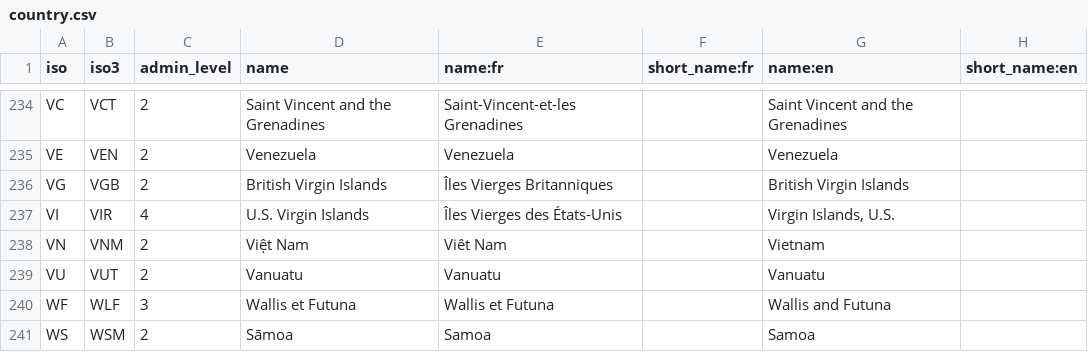
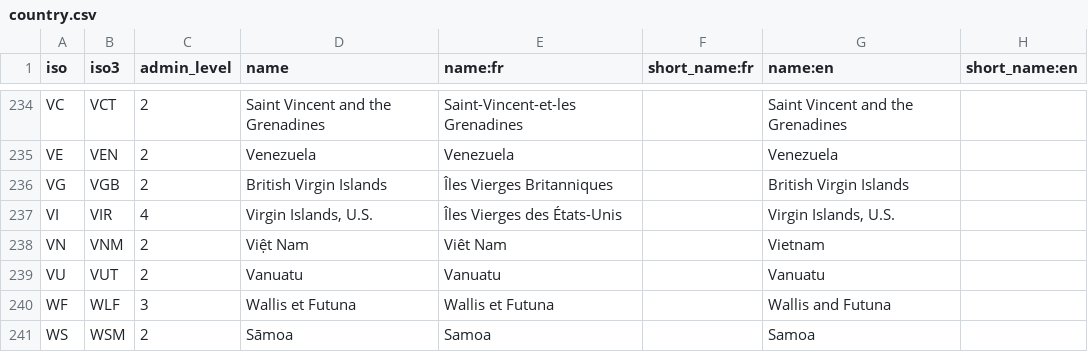
Before and after one commit to tilery/mae-boundaries, a CSV file: country.csv, drawn as a sheet; only a part is shown, gaps mark what is left out; the diff names each change by its address in the sheet, - before the commit and + after, or states it on an @@ line.

Commit message:
* All missing ISO codes (American Samoa, Antarctica, Aruba, Aland, Caribbean Netherlands, Bouvet Island, Cocos Islands, Christmas Island, Western Sahara, French Guyana, Guadeloupe, Guam, Hong Kong, Heard Island and MacDonald, Macao, Northern Mariana Islands, Martinique, Nouvelle Calédonie, Norfolk Island, Polynésie Française, Saint Pierre et Miquelon, Puerto Rico, Réunion, Svalbard and Jan Mayen, Terres Australes Françaises, United States Minor Outlying Islands, Virgin Islands, U.S., Wallis et Futuna, Mayotte, Akrotiri et Dhekelia, Clipperton, Curaçao, Saint-Barthélemy, Saint Martin, Sint Maarten) * `iso3`: ISO 3166-1 alpha-3 * `admin_level`: admin_level of the relation in OSM database * `name:es`: spanish names * `name:de`: german names * `name:ru`: russian names * `mae:region`: MAE specific regions of the world (comparable to continents) * `mae:circi_elec`: electoral circonscription of countries for french people around the world * `eu`: European Union (1 for yes, 0 for no) * `sc`: small country (1 for yes, 0 for no)

```diff
--- a/country.csv
+++ b/country.csv
-D237 (name): U.S. Virgin Islands
+D237 (name): Virgin Islands, U.S.
```
